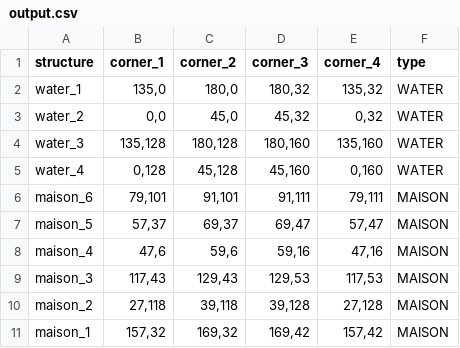
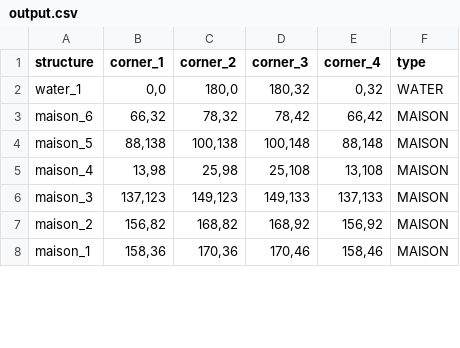
Before and after one commit to Paulmolenaar/MaMaPa, a CSV file: results/output.csv, drawn as a sheet; only a part is shown; the diff covers the shown part only.

```diff
--- a/results/output.csv
+++ b/results/output.csv
@@ -1,11 +1,8 @@
 structure,corner_1,corner_2,corner_3,corner_4,type
-water_1,"135,0","180,0","180,32","135,32",WATER
-water_2,"0,0","45,0","45,32","0,32",WATER
-water_3,"135,128","180,128","180,160","135,160",WATER
-water_4,"0,128","45,128","45,160","0,160",WATER
-maison_6,"79,101","91,101","91,111","79,111",MAISON
-maison_5,"57,37","69,37","69,47","57,47",MAISON
-maison_4,"47,6","59,6","59,16","47,16",MAISON
-maison_3,"117,43","129,43","129,53","117,53",MAISON
-maison_2,"27,118","39,118","39,128","27,128",MAISON
-maison_1,"157,32","169,32","169,42","157,42",MAISON
+water_1,"0,0","180,0","180,32","0,32",WATER
+maison_6,"66,32","78,32","78,42","66,42",MAISON
+maison_5,"88,138","100,138","100,148","88,148",MAISON
+maison_4,"13,98","25,98","25,108","13,108",MAISON
+maison_3,"137,123","149,123","149,133","137,133",MAISON
+maison_2,"156,82","168,82","168,92","156,92",MAISON
+maison_1,"158,36","170,36","170,46","158,46",MAISON
```
Also changed, not shown: 137 edited cells elsewhere in this file, 11 other files.
